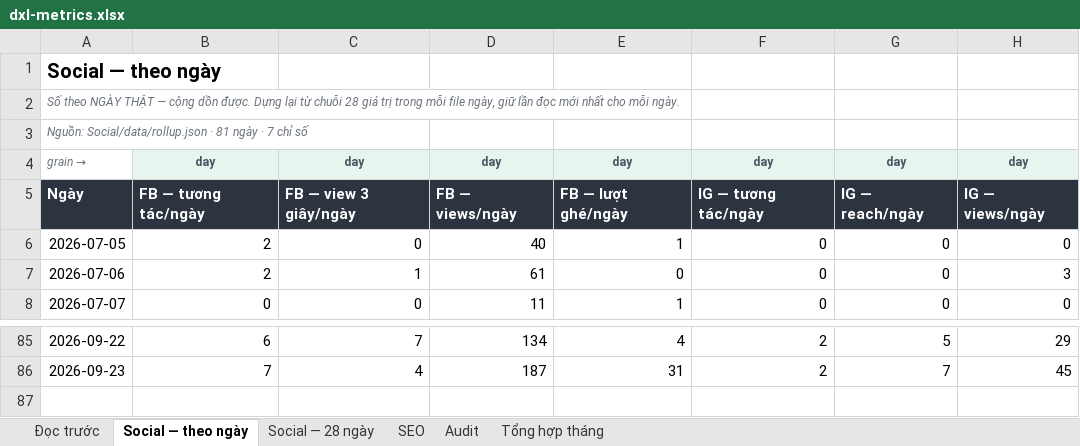
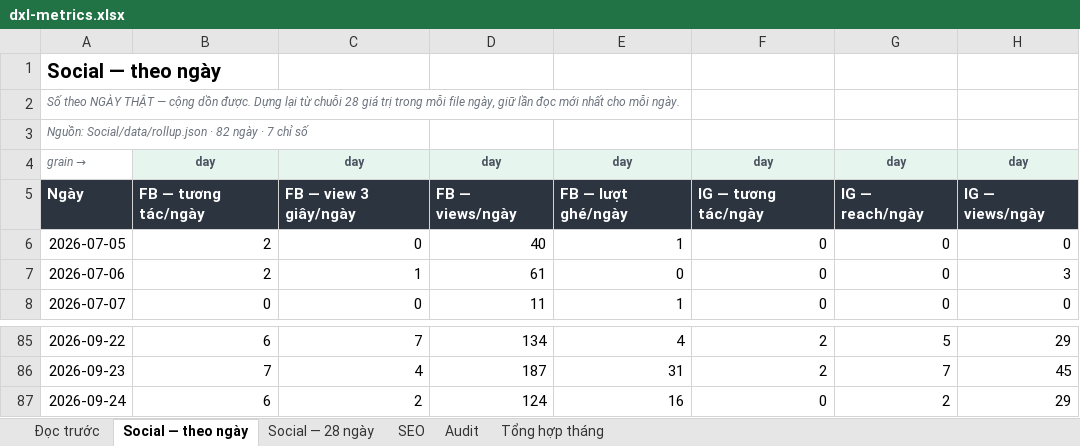
Before and after one commit to tram-fdx/dxl-social-dashboard-site, an Excel workbook: dxl-metrics.xlsx, sheet Social — theo ngày, drawn as a sheet; only a part is shown, gaps mark what is left out; values as stored, in another font and other column widths than the file's, no borders; the diff names each change by its address in the sheet, - before the commit and + after, or states it on an @@ line.

Commit message:
Excel 2026-09-26: rebuild dxl-metrics.xlsx from the three fresh rollups (recalc 152 formulas, 0 errors)

```diff
--- a/dxl-metrics.xlsx (sheet Social — theo ngày)
+++ b/dxl-metrics.xlsx (sheet Social — theo ngày)
-A3: …Social/data/rollup.json · 81 ngày ·…
+A3: …Social/data/rollup.json · 82 ngày ·…
+row 87: 2026-09-24 | 6 | 2 | 124 | 16 | 0 | 2 | 29
```
Also changed, not shown: sheet Tổng hợp tháng, sheet SEO, sheet Social — 28 ngày, sheet Audit, sheet Đọc trước, formulas that keep their value.
